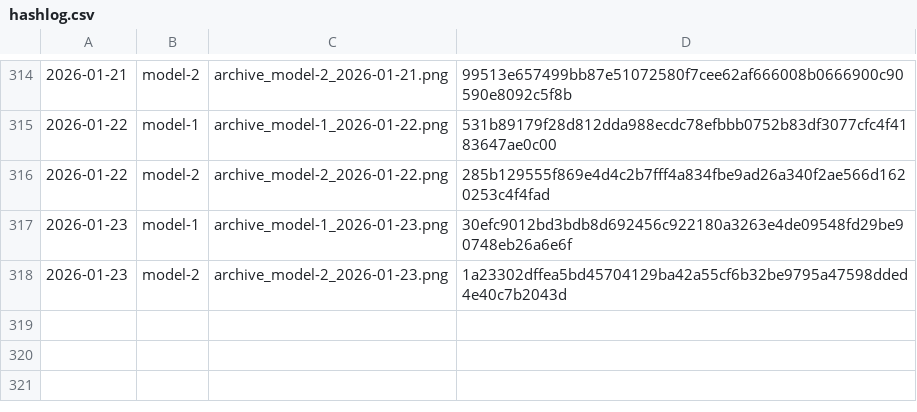
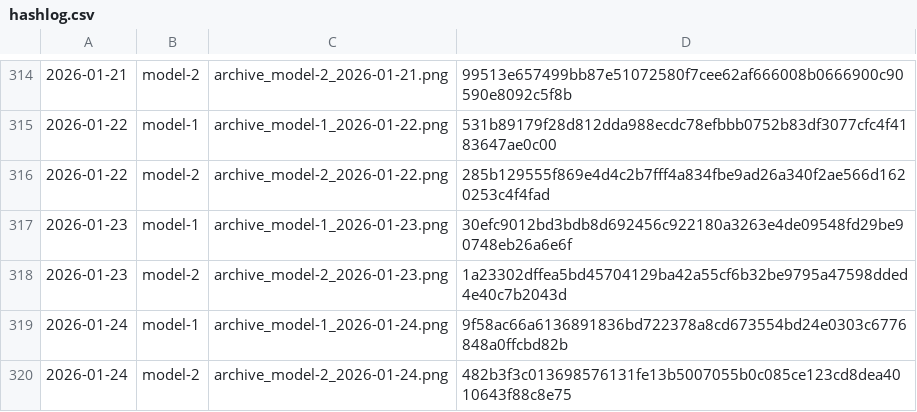
Before and after one commit to gothedistance25/my-website-archiver, a CSV file: archives/hashlog.csv, drawn as a sheet; only a part is shown, gaps mark what is left out; the diff names each change by its address in the sheet, - before the commit and + after, or states it on an @@ line.

```diff
--- a/archives/hashlog.csv
+++ b/archives/hashlog.csv
+row 319: 2026-01-24 | model-1 | archive_model-1_2026-01-24.png | 9f58ac66a6136891836bd722378a8cd673554bd24e0303c6776848a0ffcbd82b
+row 320: 2026-01-24 | model-2 | archive_model-2_2026-01-24.png | 482b3f3c013698576131fe13b5007055b0c085ce123cd8dea4010643f88c8e75
```
Also changed, not shown: 2 other files.
